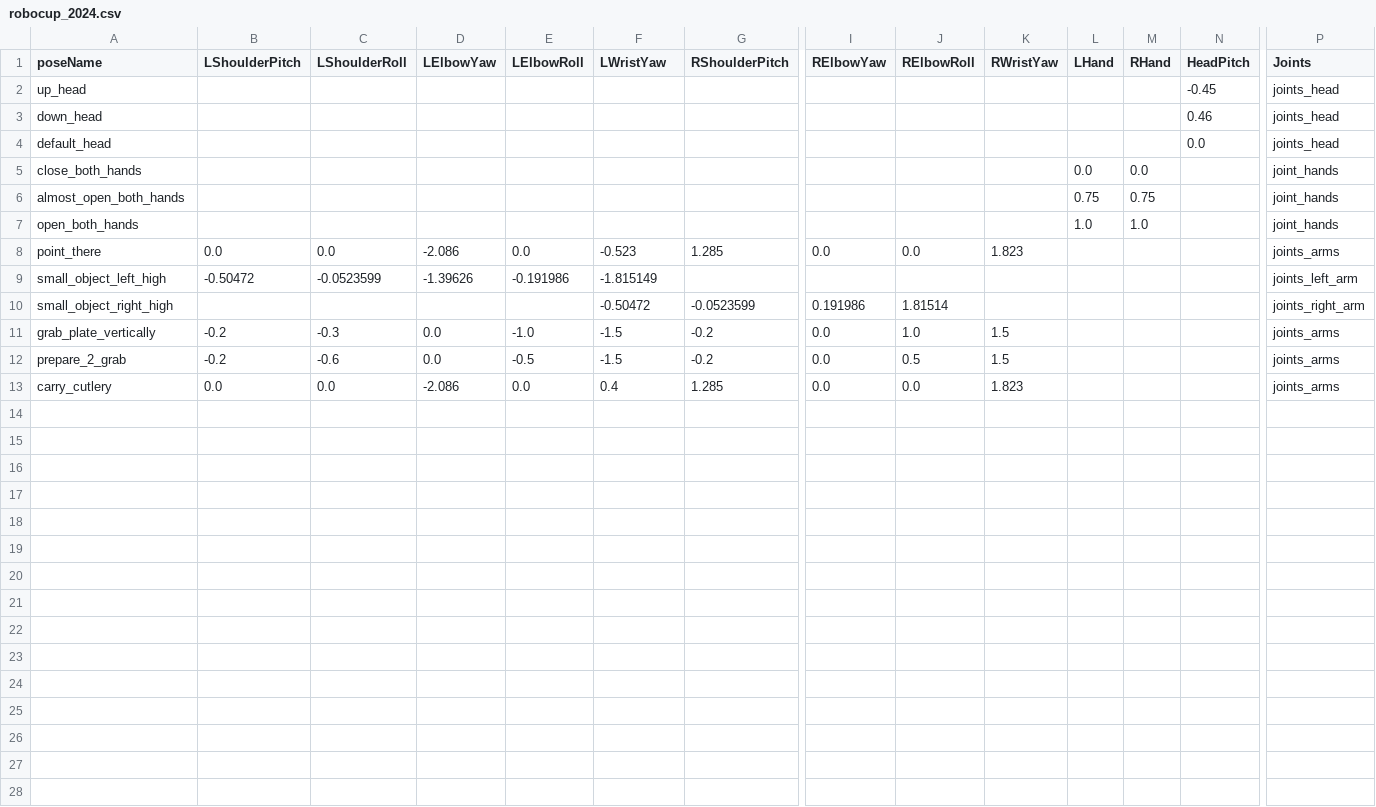
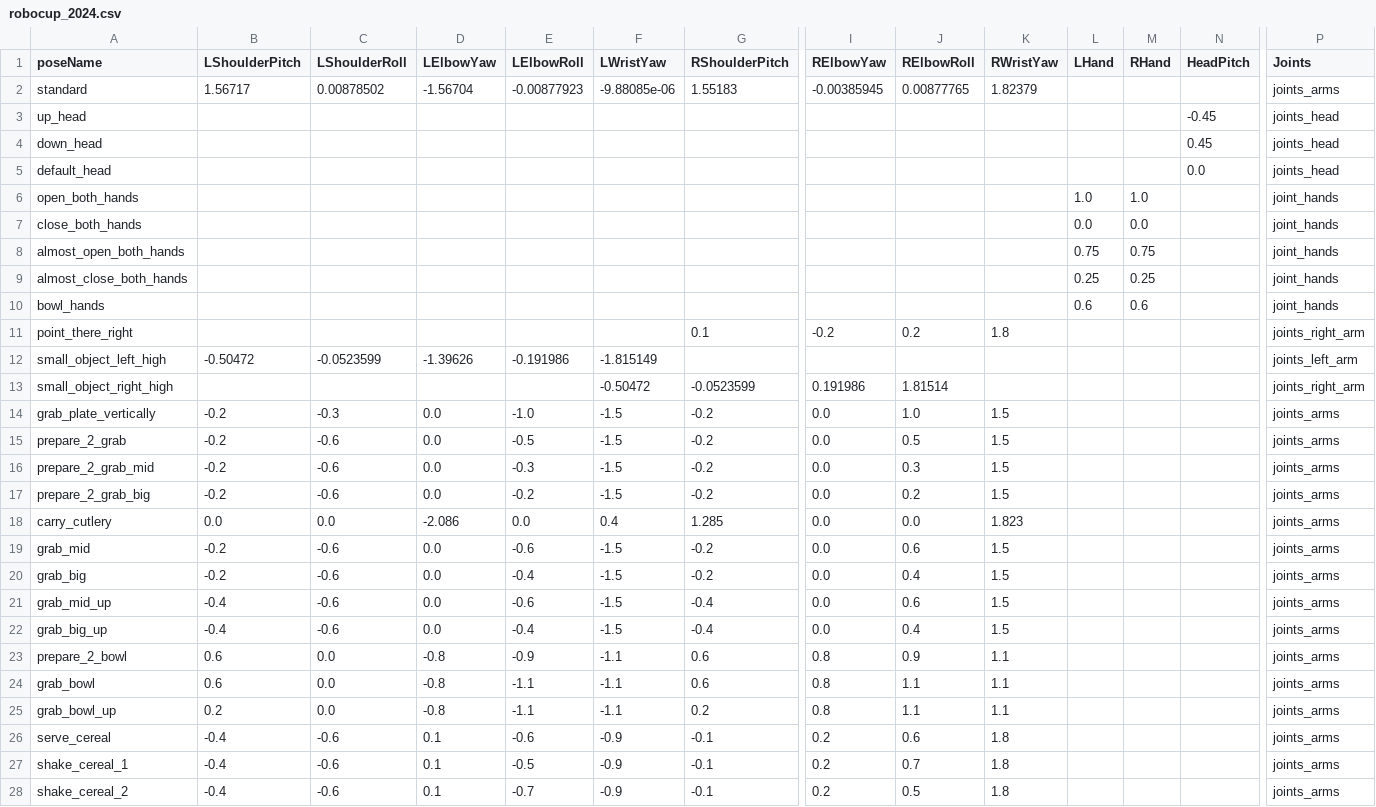
Before and after one commit to SinfonIAUniandes/manipulation_utilities, a CSV file: src/data/robocup_2024.csv, drawn as a sheet; only a part is shown, gaps mark what is left out; removed rows and columns are numbered as before the commit, all else as after; rows hold the shown columns only; the diff names each change by its address in the sheet, - before the commit and + after, or states it on an @@ line.

Commit message:
more poses

```diff
--- a/src/data/robocup_2024.csv
+++ b/src/data/robocup_2024.csv
+row 2: standard | 1.56717 | 0.00878502 | -1.56704 | -0.00877923 | -9.88085e-06 | 1.55183 | -0.00385945 | 0.00877765 | 1.82379 |  |  |  | joints_arms
-N4 (HeadPitch): 0.46
+N4 (HeadPitch): 0.45
@@ row 7 moved to row 6: open_both_hands @@
-row 8: point_there | 0.0 | 0.0 | -2.086 | 0.0 | -0.523 | 1.285 | 0.0 | 0.0 | 1.823 |  |  |  | joints_arms
+row 9: almost_close_both_hands |  |  |  |  |  |  |  |  |  | 0.25 | 0.25 |  | joint_hands
+row 10: bowl_hands |  |  |  |  |  |  |  |  |  | 0.6 | 0.6 |  | joint_hands
+row 11: point_there_right |  |  |  |  |  | 0.1 | -0.2 | 0.2 | 1.8 |  |  |  | joints_right_arm
+row 16: prepare_2_grab_mid | -0.2 | -0.6 | 0.0 | -0.3 | -1.5 | -0.2 | 0.0 | 0.3 | 1.5 |  |  |  | joints_arms
+row 17: prepare_2_grab_big | -0.2 | -0.6 | 0.0 | -0.2 | -1.5 | -0.2 | 0.0 | 0.2 | 1.5 |  |  |  | joints_arms
+row 19: grab_mid | -0.2 | -0.6 | 0.0 | -0.6 | -1.5 | -0.2 | 0.0 | 0.6 | 1.5 |  |  |  | joints_arms
+row 20: grab_big | -0.2 | -0.6 | 0.0 | -0.4 | -1.5 | -0.2 | 0.0 | 0.4 | 1.5 |  |  |  | joints_arms
+row 21: grab_mid_up | -0.4 | -0.6 | 0.0 | -0.6 | -1.5 | -0.4 | 0.0 | 0.6 | 1.5 |  |  |  | joints_arms
+row 22: grab_big_up | -0.4 | -0.6 | 0.0 | -0.4 | -1.5 | -0.4 | 0.0 | 0.4 | 1.5 |  |  |  | joints_arms
+row 23: prepare_2_bowl | 0.6 | 0.0 | -0.8 | -0.9 | -1.1 | 0.6 | 0.8 | 0.9 | 1.1 |  |  |  | joints_arms
+row 24: grab_bowl | 0.6 | 0.0 | -0.8 | -1.1 | -1.1 | 0.6 | 0.8 | 1.1 | 1.1 |  |  |  | joints_arms
+row 25: grab_bowl_up | 0.2 | 0.0 | -0.8 | -1.1 | -1.1 | 0.2 | 0.8 | 1.1 | 1.1 |  |  |  | joints_arms
+row 26: serve_cereal | -0.4 | -0.6 | 0.1 | -0.6 | -0.9 | -0.1 | 0.2 | 0.6 | 1.8 |  |  |  | joints_arms
+row 27: shake_cereal_1 | -0.4 | -0.6 | 0.1 | -0.5 | -0.9 | -0.1 | 0.2 | 0.7 | 1.8 |  |  |  | joints_arms
+row 28: shake_cereal_2 | -0.4 | -0.6 | 0.1 | -0.7 | -0.9 | -0.1 | 0.2 | 0.5 | 1.8 |  |  |  | joints_arms
```
